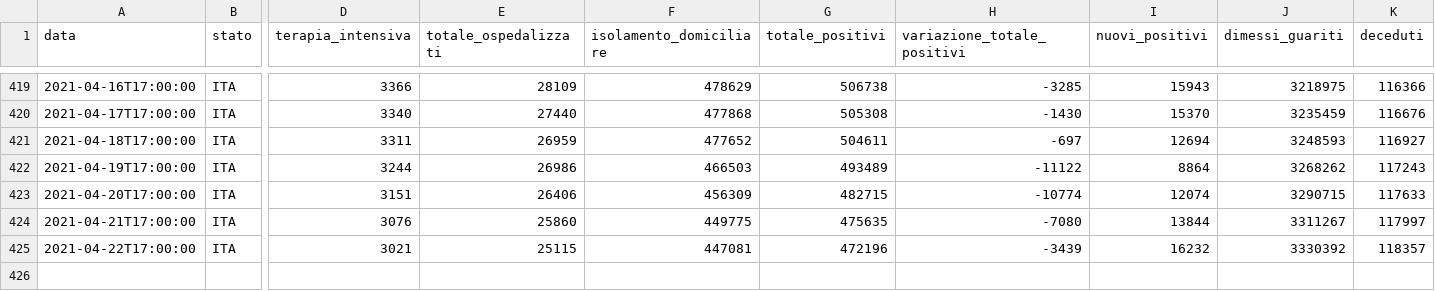
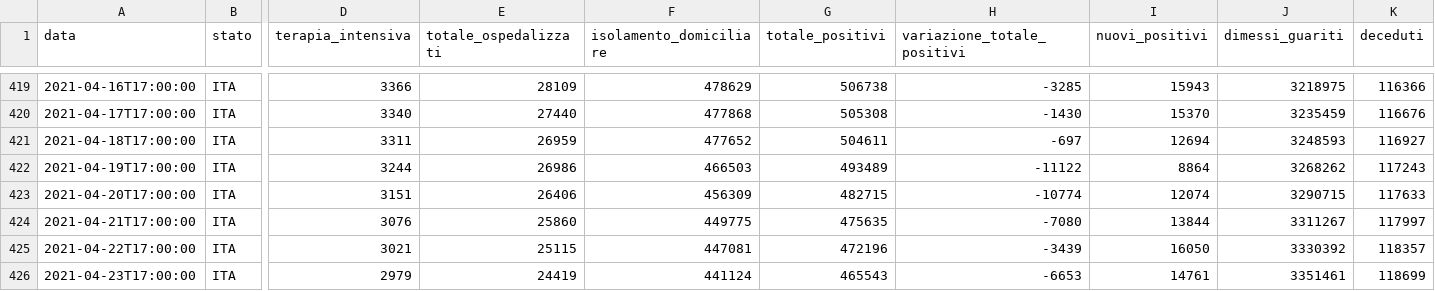
Before and after one commit to framilano/framilano.github.io, a CSV file: covid19graphs/src/dpc-covid19-ita-andamento-nazionale.csv, drawn as a sheet; only a part is shown, gaps mark what is left out; rows hold the shown columns only; the diff names each change by its address in the sheet, - before the commit and + after, or states it on an @@ line.

```diff
--- a/covid19graphs/src/dpc-covid19-ita-andamento-nazionale.csv
+++ b/covid19graphs/src/dpc-covid19-ita-andamento-nazionale.csv
-I425 (nuovi_positivi): 16232
+I425 (nuovi_positivi): 16050
+row 426: 2021-04-23T17:00:00 | ITA | 2979 | 24419 | 441124 | 465543 | -6653 | 14761 | 3351461 | 118699
```
Also changed, not shown: 6 other files.
